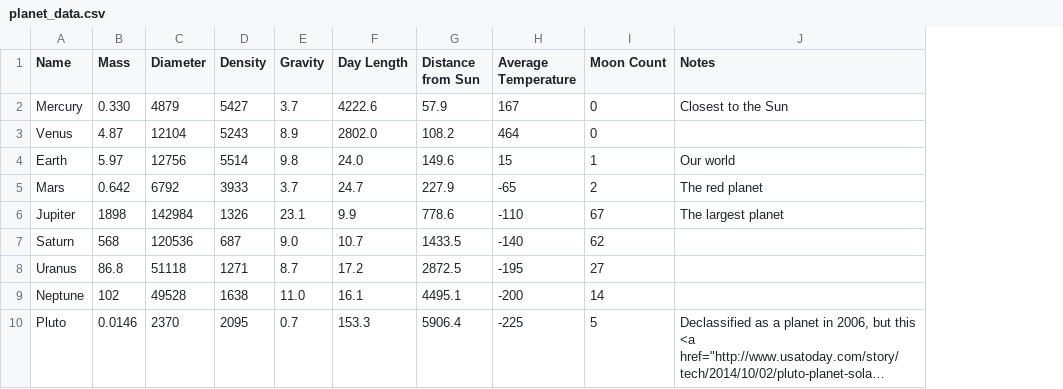
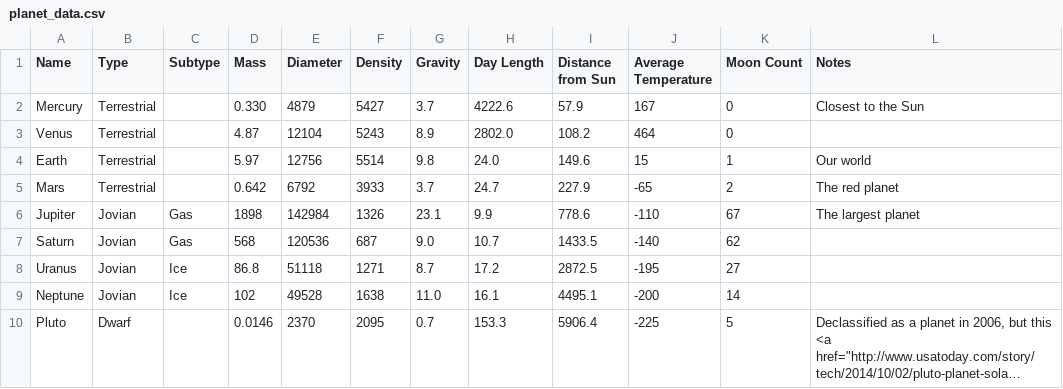
Before and after one commit to 1zzowiebeha/Planetary-Static-Site-Generator, a CSV file: src/planet_data.csv, drawn as a sheet; long unchanged cells end in …; the diff names each change by its address in the sheet, - before the commit and + after, or states it on an @@ line.

Commit message:
Include quoted csv changes

```diff
--- a/src/planet_data.csv
+++ b/src/planet_data.csv
+column B (Type), rows 2-10: Terrestrial | Terrestrial | Terrestrial | Terrestrial | Jovian | Jovian | Jovian | Jovian | Dwarf
+column C (Subtype), rows 6-9: Gas | Gas | Ice | Ice
```
